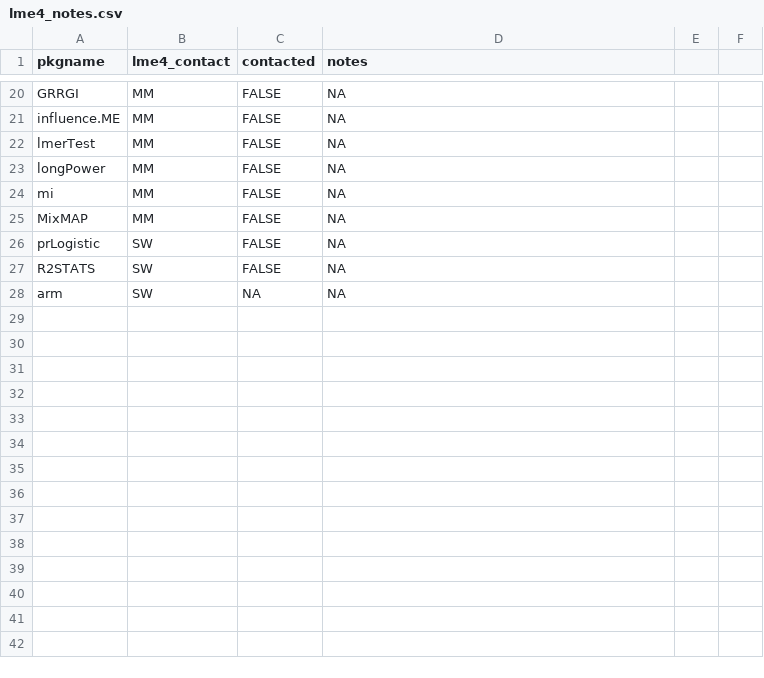
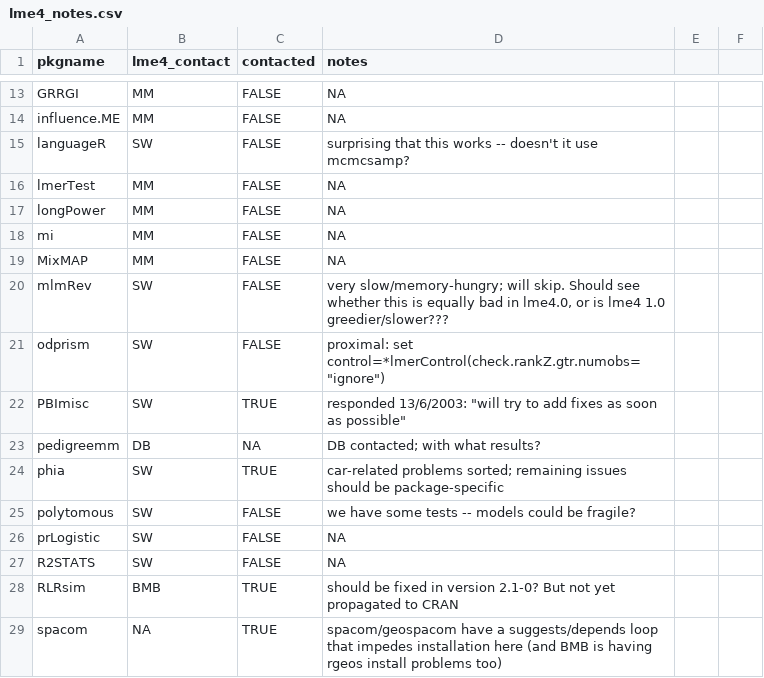
Before and after one commit to lme4/lme4, a CSV file: misc/pkgtests/lme4_notes.csv, drawn as a sheet; only a part is shown, gaps mark what is left out; the diff covers the shown part only.

Commit message:
package testing updates

```diff
--- a/misc/pkgtests/lme4_notes.csv
+++ b/misc/pkgtests/lme4_notes.csv
@@ -21,0 +15 @@ influence.ME,MM,FALSE,NA,,
+languageR,SW,FALSE,"surprising that this works -- doesn't it use mcmcsamp?"
@@ -25,0 +20,6 @@ MixMAP,MM,FALSE,NA,,
+mlmRev,SW,FALSE,"very slow/memory-hungry; will skip. Should see whether this is equally bad in lme4.0, or is lme4 1.0 greedier/slower???"
+odprism,SW,FALSE,"proximal: set control=*lmerControl(check.rankZ.gtr.numobs=""ignore"")"
+PBImisc,SW,TRUE,"responded 13/6/2003: ""will try to add fixes as soon as possible"""
+pedigreemm,DB,NA,DB contacted; with what results?
+phia,SW,TRUE,"car-related problems sorted; remaining issues should be package-specific"
+polytomous,SW,FALSE,we have some tests -- models could be fragile?
@@ -28 +28,2 @@ R2STATS,SW,FALSE,NA,,
-arm,SW,NA,NA,,
+RLRsim,BMB,TRUE,"should be fixed in version 2.1-0? But not yet propagated to CRAN"
+spacom,NA,TRUE,"spacom/geospacom have a suggests/depends loop that impedes installation here (and BMB is having rgeos install problems too)"
```
Also changed, not shown: 2 added rows, 5 removed rows, 1 moved row and 3 edited cells elsewhere in this file, 2 other files.
